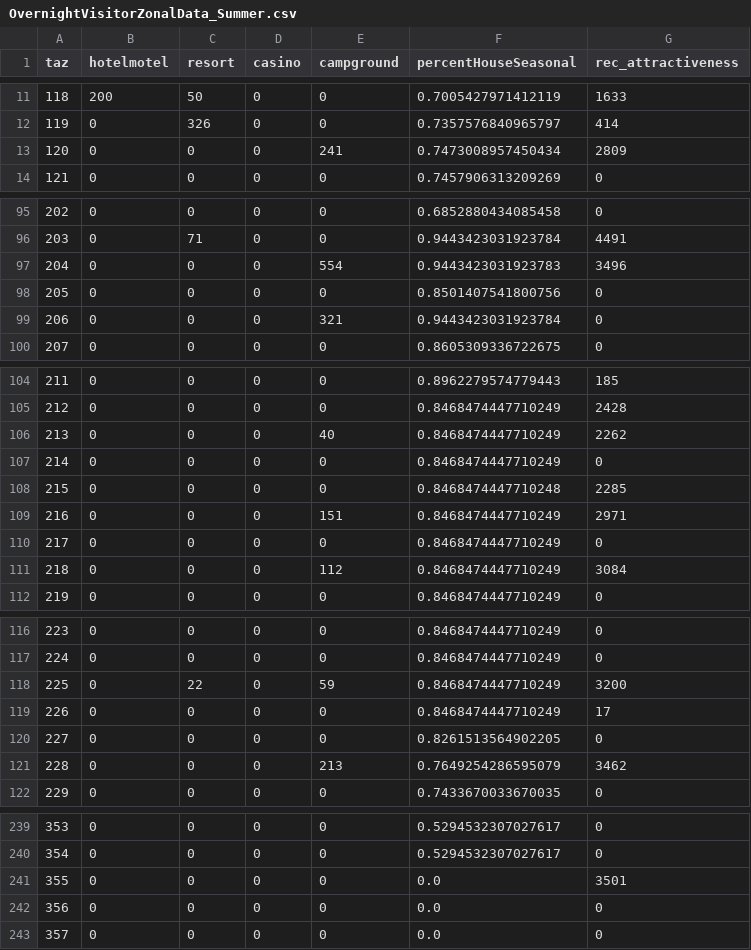
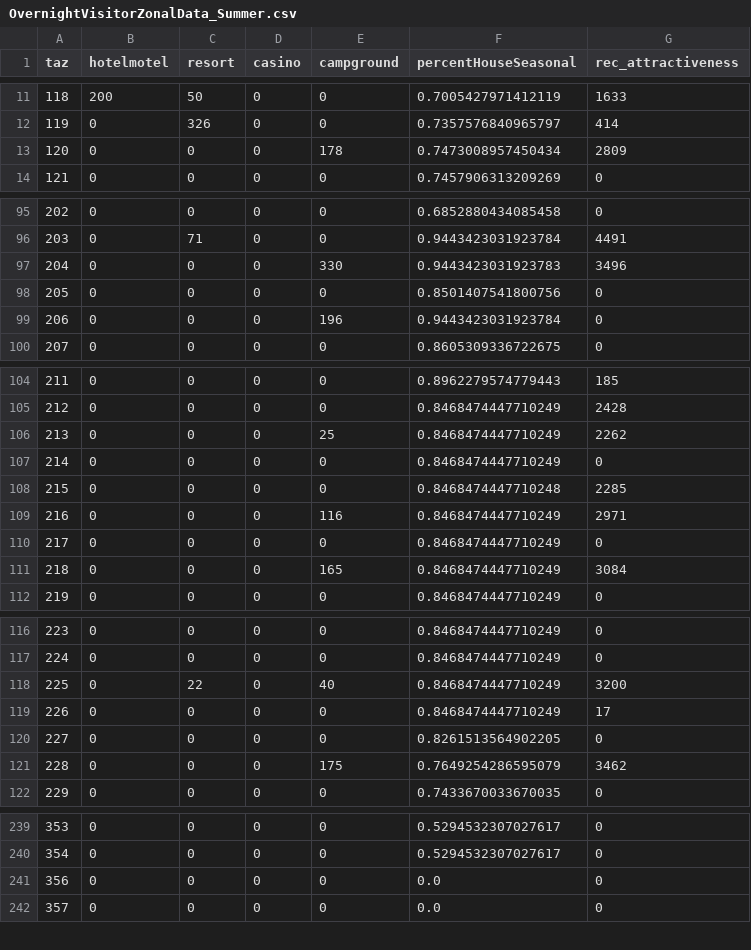
Before and after one commit to trpa-agency/Transportation, a CSV file: TravelDemandModel/2026_Housing_EIS/Base/data/processed_data/OvernightVisitorZonalData_Summer.csv, drawn as a sheet; only a part is shown, gaps mark what is left out; the diff covers the shown part only.

```diff
--- a/TravelDemandModel/2026_Housing_EIS/Base/data/processed_data/OvernightVisitorZonalData_Summer.csv
+++ b/TravelDemandModel/2026_Housing_EIS/Base/data/processed_data/OvernightVisitorZonalData_Summer.csv
@@ -12,3 +12,3 @@ taz,hotelmotel,resort,casino,campground,percentHouseSeasonal,rec_attractiveness
 119,0,326,0,0,0.7357576840965797,414
-120,0,0,0,241,0.7473008957450434,2809
+120,0,0,0,178,0.7473008957450434,2809
 121,0,0,0,0,0.7457906313209269,0
@@ -96,5 +96,5 @@ taz,hotelmotel,resort,casino,campground,percentHouseSeasonal,rec_attractiveness
 203,0,71,0,0,0.9443423031923784,4491
-204,0,0,0,554,0.9443423031923783,3496
+204,0,0,0,330,0.9443423031923783,3496
 205,0,0,0,0,0.8501407541800756,0
-206,0,0,0,321,0.9443423031923784,0
+206,0,0,0,196,0.9443423031923784,0
 207,0,0,0,0,0.8605309336722675,0
@@ -105,8 +105,8 @@ taz,hotelmotel,resort,casino,campground,percentHouseSeasonal,rec_attractiveness
 212,0,0,0,0,0.8468474447710249,2428
-213,0,0,0,40,0.8468474447710249,2262
+213,0,0,0,25,0.8468474447710249,2262
 214,0,0,0,0,0.8468474447710249,0
 215,0,0,0,0,0.8468474447710248,2285
-216,0,0,0,151,0.8468474447710249,2971
+216,0,0,0,116,0.8468474447710249,2971
 217,0,0,0,0,0.8468474447710249,0
-218,0,0,0,112,0.8468474447710249,3084
+218,0,0,0,165,0.8468474447710249,3084
 219,0,0,0,0,0.8468474447710249,0
@@ -117,6 +117,6 @@ taz,hotelmotel,resort,casino,campground,percentHouseSeasonal,rec_attractiveness
 224,0,0,0,0,0.8468474447710249,0
-225,0,22,0,59,0.8468474447710249,3200
+225,0,22,0,40,0.8468474447710249,3200
 226,0,0,0,0,0.8468474447710249,17
 227,0,0,0,0,0.8261513564902205,0
-228,0,0,0,213,0.7649254286595079,3462
+228,0,0,0,175,0.7649254286595079,3462
 229,0,0,0,0,0.7433670033670035,0
@@ -240,3 +240,2 @@ taz,hotelmotel,resort,casino,campground,percentHouseSeasonal,rec_attractiveness
 354,0,0,0,0,0.5294532307027617,0
-355,0,0,0,0,0.0,3501
 356,0,0,0,0,0.0,0
```
Also changed, not shown: 8 edited cells elsewhere in this file, TravelDemandModel/2026_Housing_EIS/Base/data/processed_data/VisitorOccupancyRates_Summer.csv, TravelDemandModel/2026_Housing_EIS/Base/data/processed_data/inputs_summarized.csv, 12 other files.
